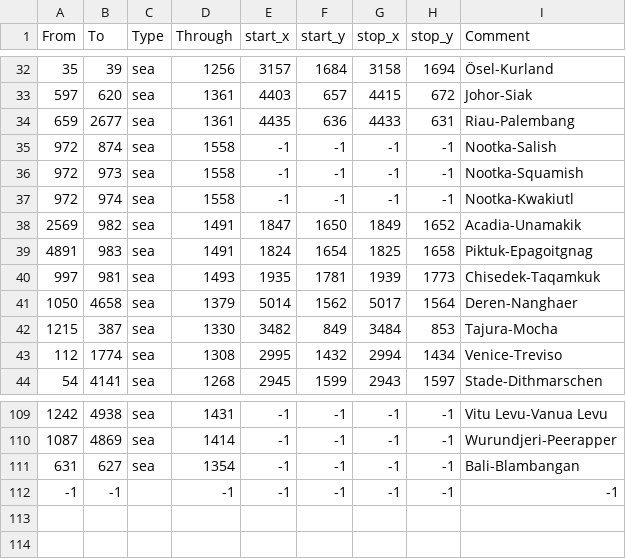
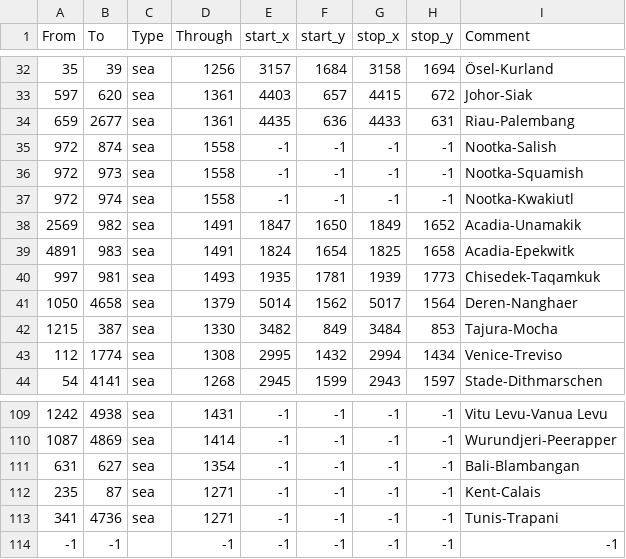
Before and after one commit to Redacted4/EU4-Australia-Mod, a CSV file: map/adjacencies.csv, drawn as a sheet; only a part is shown, gaps mark what is left out; the diff names each change by its address in the sheet, - before the commit and + after, or states it on an @@ line.

```diff
--- a/map/adjacencies.csv
+++ b/map/adjacencies.csv
-I39 (Comment): Piktuk-Epagoitgnag
+I39 (Comment): Acadia-Epekwitk
+row 112: 235 | 87 | sea | 1271 | -1 | -1 | -1 | -1 | Kent-Calais
+row 113: 341 | 4736 | sea | 1271 | -1 | -1 | -1 | -1 | Tunis-Trapani
```
Also changed, not shown: 43 other files.
